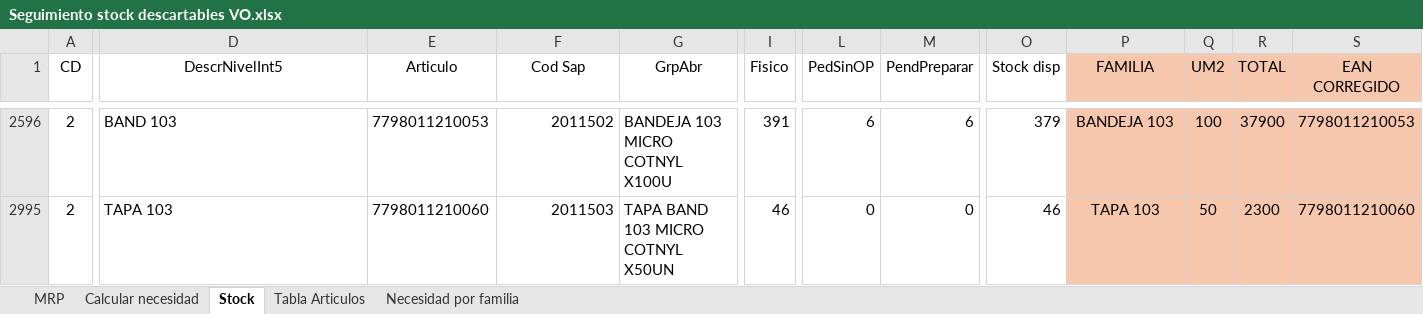
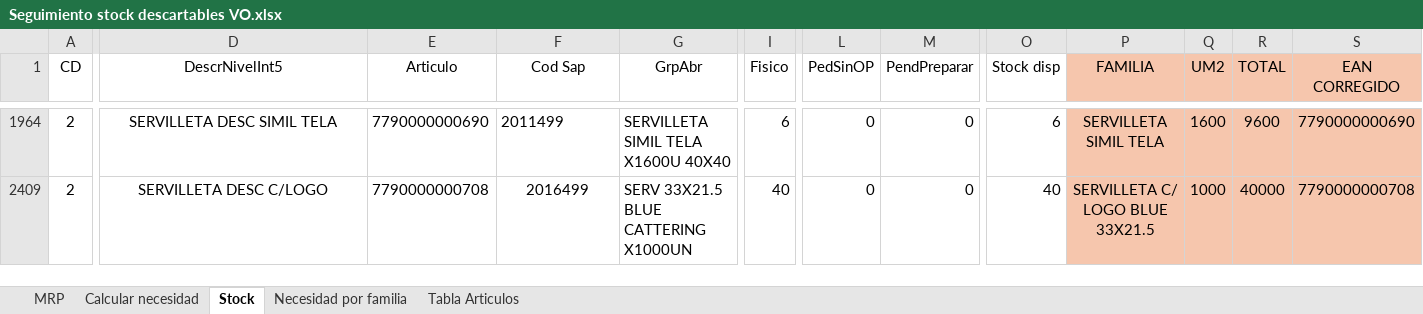
Before and after one commit to SpiderWacho/stock_grupol, an Excel workbook: Files/Seguimiento stock descartables VO.xlsx, sheet Stock, drawn as a sheet; only a part is shown, gaps mark what is left out; values as stored, in another font and other column widths than the file's, no borders; table styles not drawn; addresses are those after the commit; the diff covers the shown part only; the diff names each change by its address in the sheet, - before the commit and + after, or states it on an @@ line.

Commit message:
Upload last file of stocks control

```diff
--- a/Files/Seguimiento stock descartables VO.xlsx (sheet Stock)
+++ b/Files/Seguimiento stock descartables VO.xlsx (sheet Stock)
@@ sheet tab order changed: MRP | Calcular necesidad | Stock | Necesidad por familia | Tabla Articulos @@
-D1964 (DescrNivelInt5): BAND 103
+D1964 (DescrNivelInt5): SERVILLETA DESC SIMIL TELA
-D1964 alignment: left
+D1964 alignment: center
-E1964 (Articulo): 7798011210053
+E1964 (Articulo): 7790000000690
-F1964 (Cod Sap): 2011502
+F1964 (Cod Sap): 2011499
-G1964 (GrpAbr): BANDEJA 103 MICRO COTNYL X100U
+G1964 (GrpAbr): SERVILLETA SIMIL TELA X1600U 40X40
-I1964 (Fisico): 391
+I1964 (Fisico): 6
-L1964 (PedSinOP): 6
+L1964 (PedSinOP): 0
-M1964 (PendPreparar): 6
+M1964 (PendPreparar): 0
-O1964 (Stock disp): 379
+O1964 (Stock disp): 6
-P1964 (FAMILIA): BANDEJA 103
+P1964 (FAMILIA): SERVILLETA SIMIL TELA
-Q1964 (UM2): 100
+Q1964 (UM2): 1600
-R1964 (TOTAL): 37900
+R1964 (TOTAL): 9600
-S1964 (EAN CORREGIDO): 7798011210053
+S1964 (EAN CORREGIDO): 7790000000690
-D2409 (DescrNivelInt5): TAPA 103
+D2409 (DescrNivelInt5): SERVILLETA DESC C/LOGO
-D2409 alignment: left
+D2409 alignment: center
-E2409 (Articulo): 7798011210060
+E2409 (Articulo): 7790000000708
-F2409 (Cod Sap): 2011503
+F2409 (Cod Sap): 2016499
-F2409 alignment: right
+F2409 alignment: center
-G2409 (GrpAbr): TAPA BAND 103 MICRO COTNYL X50UN
+G2409 (GrpAbr): SERV 33X21.5 BLUE CATTERING X1000UN
-I2409 (Fisico): 46
+I2409 (Fisico): 40
-O2409 (Stock disp): 46
+O2409 (Stock disp): 40
-P2409 (FAMILIA): TAPA 103
+P2409 (FAMILIA): SERVILLETA C/ LOGO BLUE 33X21.5
-Q2409 (UM2): 50
+Q2409 (UM2): 1000
-R2409 (TOTAL): 2300
+R2409 (TOTAL): 40000
-S2409 (EAN CORREGIDO): 7798011210060
+S2409 (EAN CORREGIDO): 7790000000708
```
Also changed, not shown: 3 added rows, 1 removed row, 3 hidden or unhidden rows, 27 edited cells and cell formats elsewhere in this sheet, sheet MRP, sheet Calcular necesidad, sheet Tabla Articulos, sheet Necesidad por familia, formulas that keep their value, hidden cells, Files/Seguimiento stock descartables ATLANTICO.xlsx.
